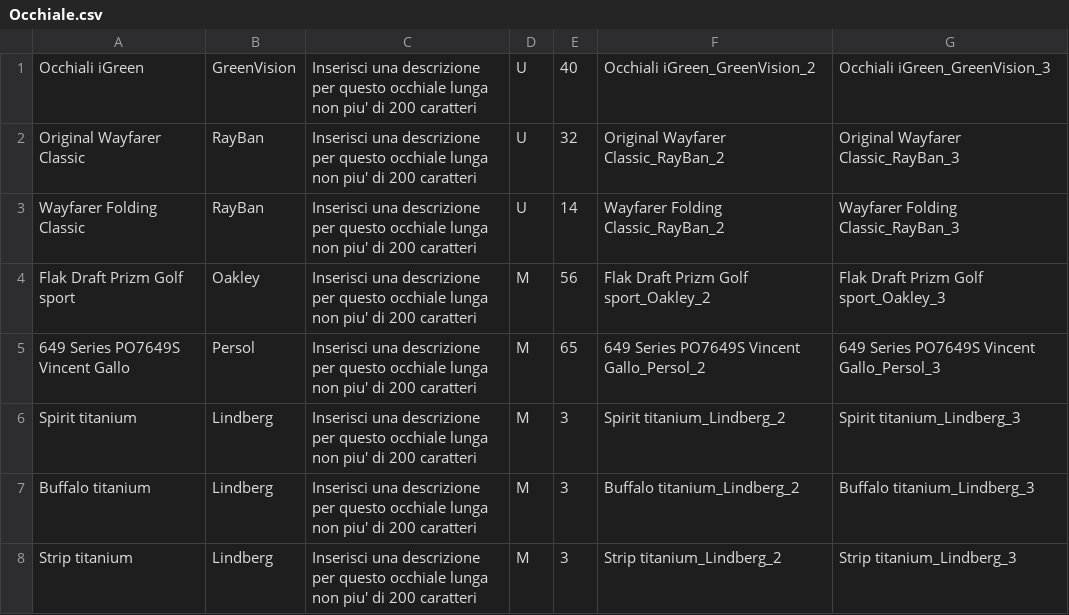
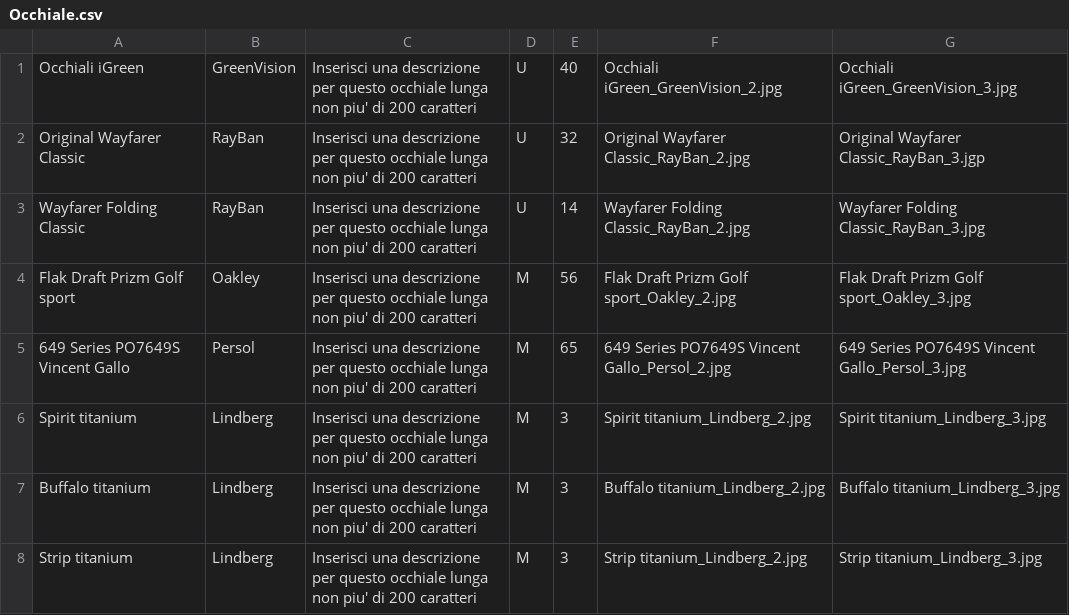
Before and after one commit to DrRek/ProgettoPW, a CSV file: sql/csv/Occhiale.csv, drawn as a sheet.

```diff
--- a/sql/csv/Occhiale.csv
+++ b/sql/csv/Occhiale.csv
@@ -1,8 +1,8 @@
-Occhiali iGreen;GreenVision;Inserisci una descrizione per questo occhiale lunga non piu' di 200 caratteri;U;40;Occhiali iGreen_GreenVision_2;Occhiali iGreen_GreenVision_3
-Original Wayfarer Classic;RayBan;Inserisci una descrizione per questo occhiale lunga non piu' di 200 caratteri;U;32;Original Wayfarer Classic_RayBan_2;Original Wayfarer Classic_RayBan_3
-Wayfarer Folding Classic;RayBan;Inserisci una descrizione per questo occhiale lunga non piu' di 200 caratteri;U;14;Wayfarer Folding Classic_RayBan_2;Wayfarer Folding Classic_RayBan_3
-Flak Draft Prizm Golf sport;Oakley;Inserisci una descrizione per questo occhiale lunga non piu' di 200 caratteri;M;56;Flak Draft Prizm Golf sport_Oakley_2;Flak Draft Prizm Golf sport_Oakley_3
-649 Series PO7649S Vincent Gallo;Persol;Inserisci una descrizione per questo occhiale lunga non piu' di 200 caratteri;M;65;649 Series PO7649S Vincent Gallo_Persol_2;649 Series PO7649S Vincent Gallo_Persol_3
-Spirit titanium;Lindberg;Inserisci una descrizione per questo occhiale lunga non piu' di 200 caratteri;M;3;Spirit titanium_Lindberg_2;Spirit titanium_Lindberg_3
-Buffalo titanium;Lindberg;Inserisci una descrizione per questo occhiale lunga non piu' di 200 caratteri;M;3;Buffalo titanium_Lindberg_2;Buffalo titanium_Lindberg_3
-Strip titanium;Lindberg;Inserisci una descrizione per questo occhiale lunga non piu' di 200 caratteri;M;3;Strip titanium_Lindberg_2;Strip titanium_Lindberg_3
+Occhiali iGreen;GreenVision;Inserisci una descrizione per questo occhiale lunga non piu' di 200 caratteri;U;40;Occhiali iGreen_GreenVision_2.jpg;Occhiali iGreen_GreenVision_3.jpg
+Original Wayfarer Classic;RayBan;Inserisci una descrizione per questo occhiale lunga non piu' di 200 caratteri;U;32;Original Wayfarer Classic_RayBan_2.jpg;Original Wayfarer Classic_RayBan_3.jgp
+Wayfarer Folding Classic;RayBan;Inserisci una descrizione per questo occhiale lunga non piu' di 200 caratteri;U;14;Wayfarer Folding Classic_RayBan_2.jpg;Wayfarer Folding Classic_RayBan_3.jpg
+Flak Draft Prizm Golf sport;Oakley;Inserisci una descrizione per questo occhiale lunga non piu' di 200 caratteri;M;56;Flak Draft Prizm Golf sport_Oakley_2.jpg;Flak Draft Prizm Golf sport_Oakley_3.jpg
+649 Series PO7649S Vincent Gallo;Persol;Inserisci una descrizione per questo occhiale lunga non piu' di 200 caratteri;M;65;649 Series PO7649S Vincent Gallo_Persol_2.jpg;649 Series PO7649S Vincent Gallo_Persol_3.jpg
+Spirit titanium;Lindberg;Inserisci una descrizione per questo occhiale lunga non piu' di 200 caratteri;M;3;Spirit titanium_Lindberg_2.jpg;Spirit titanium_Lindberg_3.jpg
+Buffalo titanium;Lindberg;Inserisci una descrizione per questo occhiale lunga non piu' di 200 caratteri;M;3;Buffalo titanium_Lindberg_2.jpg;Buffalo titanium_Lindberg_3.jpg
+Strip titanium;Lindberg;Inserisci una descrizione per questo occhiale lunga non piu' di 200 caratteri;M;3;Strip titanium_Lindberg_2.jpg;Strip titanium_Lindberg_3.jpg
```
Also changed, not shown: 2 other files.
